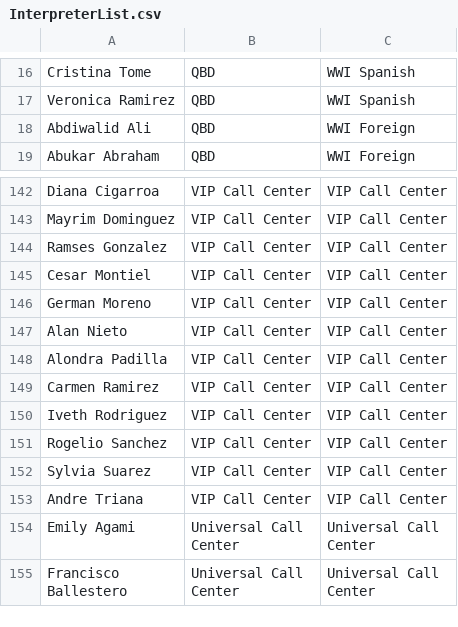
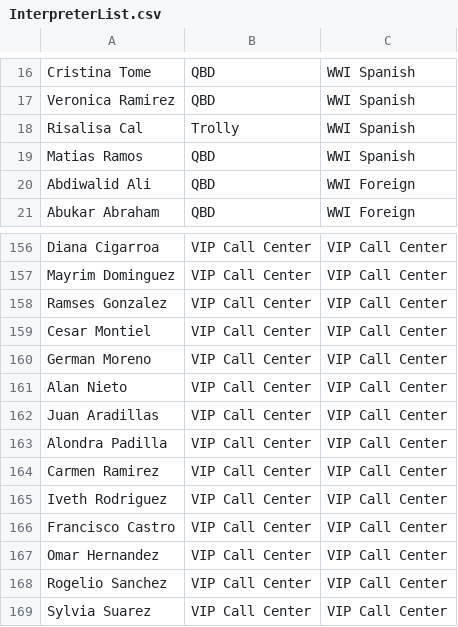
Before and after one commit to oohhgabe/agent-report, a CSV file: documents/InterpreterList.csv, drawn as a sheet; only a part is shown, gaps mark what is left out; the shorter side is filled out with more unchanged rows; the diff covers the shown part only.

Commit message:
Update InterpreterList.csv and allow filter by service center in call logs.

```diff
--- a/documents/InterpreterList.csv
+++ b/documents/InterpreterList.csv
@@ -17,2 +17,4 @@ Cristina Tome,QBD,WWI Spanish
 Veronica Ramirez,QBD,WWI Spanish
+Risalisa Cal,Trolly,WWI Spanish
+Matias Ramos,QBD,WWI Spanish
 Abdiwalid Ali,QBD,WWI Foreign
@@ -147,2 +161,3 @@ German Moreno,VIP Call Center,VIP Call Center
 Alan Nieto,VIP Call Center,VIP Call Center
+Juan Aradillas,VIP Call Center,VIP Call Center
 Alondra Padilla,VIP Call Center,VIP Call Center
@@ -150,2 +165,4 @@ Carmen Ramirez,VIP Call Center,VIP Call Center
 Iveth Rodriguez,VIP Call Center,VIP Call Center
+Francisco Castro,VIP Call Center,VIP Call Center
+Omar Hernandez,VIP Call Center,VIP Call Center
 Rogelio Sanchez,VIP Call Center,VIP Call Center
```
Also changed, not shown: 22 added rows elsewhere in this file, 2 other files.
